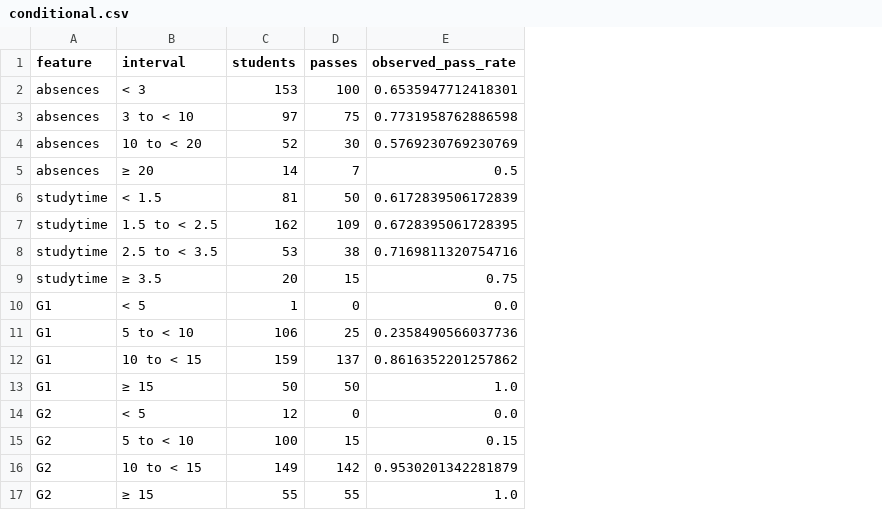
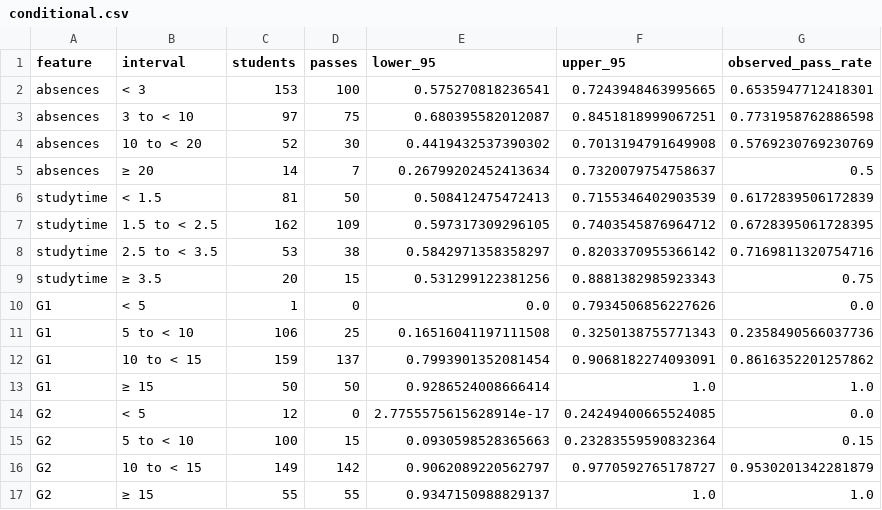
Before and after one commit to mirza9037/student-performance-prediction, a CSV file: student-performance-prediction/reports/conditional.csv, drawn as a sheet; the diff names each change by its address in the sheet, - before the commit and + after, or states it on an @@ line.

```diff
--- a/student-performance-prediction/reports/conditional.csv
+++ b/student-performance-prediction/reports/conditional.csv
+column E (lower_95), rows 2-17: 0.575270818236541 | 0.680395582012087 | 0.4419432537390302 | 0.26799202452413634 | 0.508412475472413 | 0.597317309296105 | 0.5842971358358297 | 0.531299122381256 | 0.0 | 0.16516041197111508 | 0.7993901352081454 | 0.9286524008666414 | 2.7755575615628914e-17 | 0.0930598528365663 | 0.9062089220562797 | 0.9347150988829137
+column F (upper_95), rows 2-17: 0.7243948463995665 | 0.8451818999067251 | 0.7013194791649908 | 0.7320079754758637 | 0.7155346402903539 | 0.7403545876964712 | 0.8203370955366142 | 0.8881382985923343 | 0.7934506856227626 | 0.3250138755771343 | 0.9068182274093091 | 1.0 | 0.24249400665524085 | 0.23283559590832364 | 0.9770592765178727 | 1.0
```
Also changed, not shown: 13 other files.
